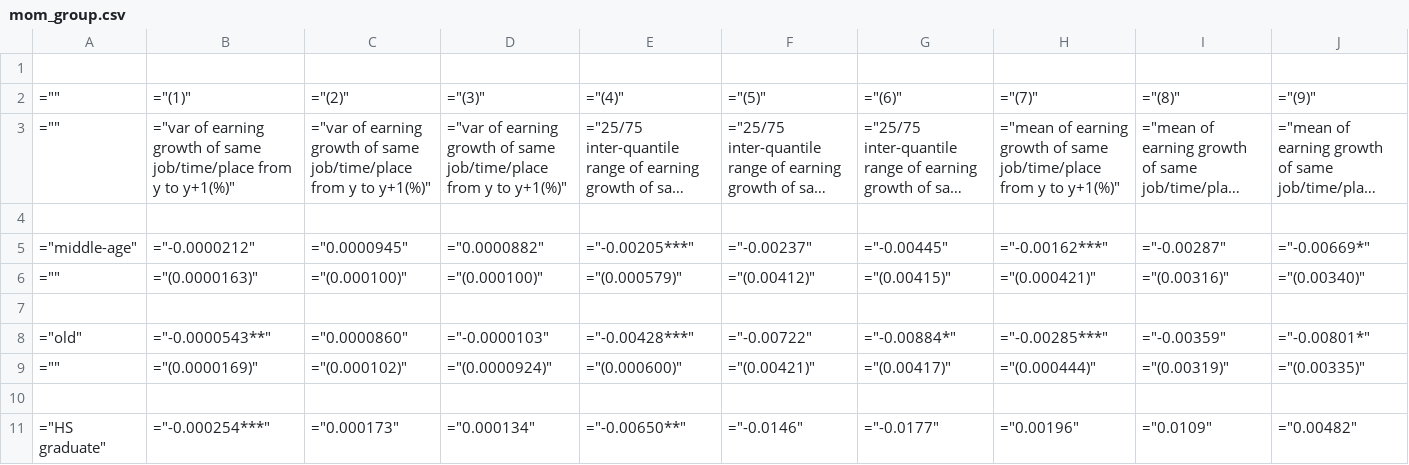
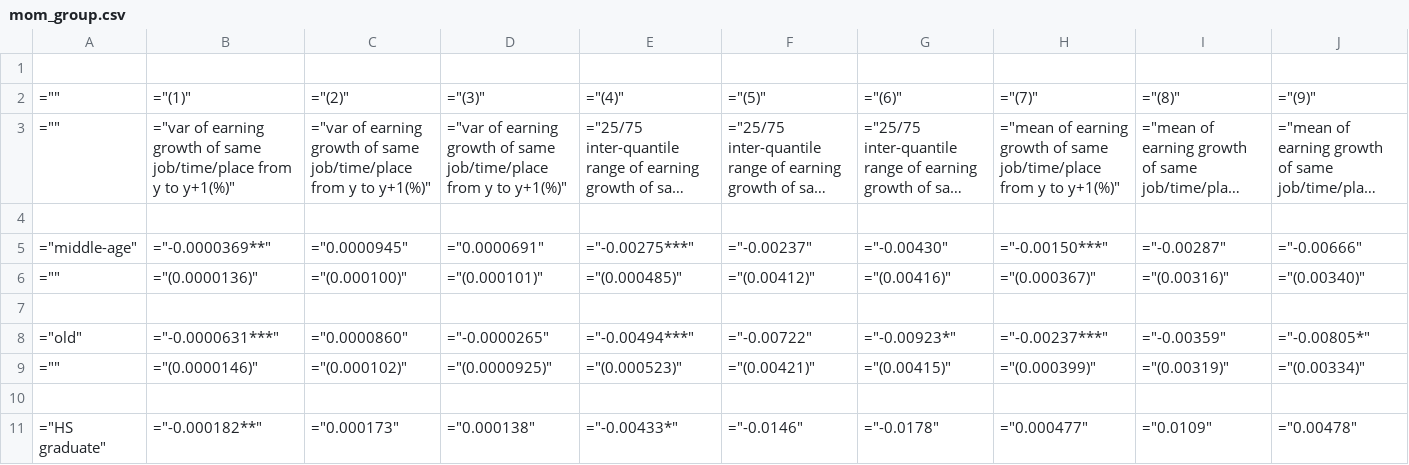
Before and after one commit to iworld1991/PIR, a CSV file: WorkingFolder/Tables/mom_group.csv, drawn as a sheet; only a part is shown; long unchanged cells end in …; the diff covers the shown part only.

```diff
--- a/WorkingFolder/Tables/mom_group.csv
+++ b/WorkingFolder/Tables/mom_group.csv
@@ -4,8 +4,8 @@
 
-="middle-age",="-0.0000212",="0.0000945",="0.0000882",="-0.00205***",="-0.00237",="-0.00445",="-0.00162***",="-0.00287",="-0.00669*"
-="",="(0.0000163)",="(0.000100)",="(0.000100)",="(0.000579)",="(0.00412)",="(0.00415)",="(0.000421)",="(0.00316)",="(0.00340)"
+="middle-age",="-0.0000369**",="0.0000945",="0.0000691",="-0.00275***",="-0.00237",="-0.00430",="-0.00150***",="-0.00287",="-0.00666"
+="",="(0.0000136)",="(0.000100)",="(0.000101)",="(0.000485)",="(0.00412)",="(0.00416)",="(0.000367)",="(0.00316)",="(0.00340)"
 
-="old",="-0.0000543**",="0.0000860",="-0.0000103",="-0.00428***",="-0.00722",="-0.00884*",="-0.00285***",="-0.00359",="-0.00801*"
-="",="(0.0000169)",="(0.000102)",="(0.0000924)",="(0.000600)",="(0.00421)",="(0.00417)",="(0.000444)",="(0.00319)",="(0.00335)"
+="old",="-0.0000631***",="0.0000860",="-0.0000265",="-0.00494***",="-0.00722",="-0.00923*",="-0.00237***",="-0.00359",="-0.00805*"
+="",="(0.0000146)",="(0.000102)",="(0.0000925)",="(0.000523)",="(0.00421)",="(0.00415)",="(0.000399)",="(0.00319)",="(0.00334)"
 
-="HS graduate",="-0.000254***",="0.000173",="0.000134",="-0.00650**",="-0.0146",="-0.0177",="0.00196",="0.0109",="0.00482"
+="HS graduate",="-0.000182**",="0.000173",="0.000138",="-0.00433*",="-0.0146",="-0.0178",="0.000477",="0.0109",="0.00478"
```
Also changed, not shown: 109 edited cells elsewhere in this file, 14 other files.
